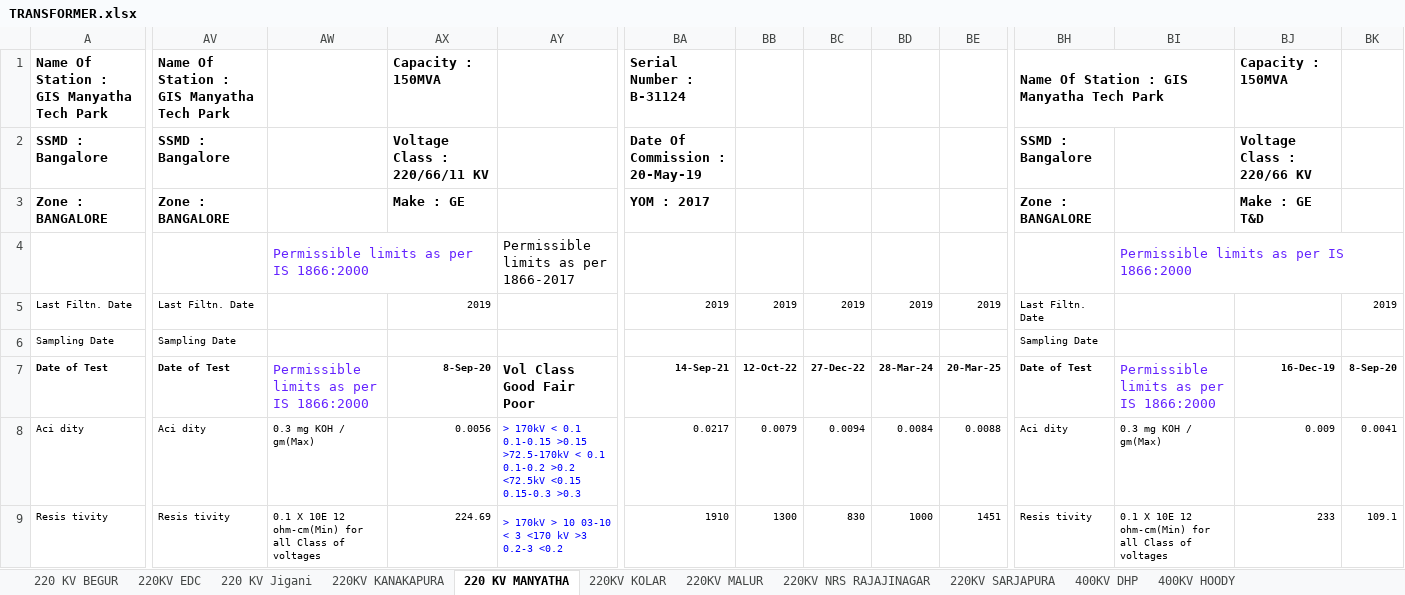
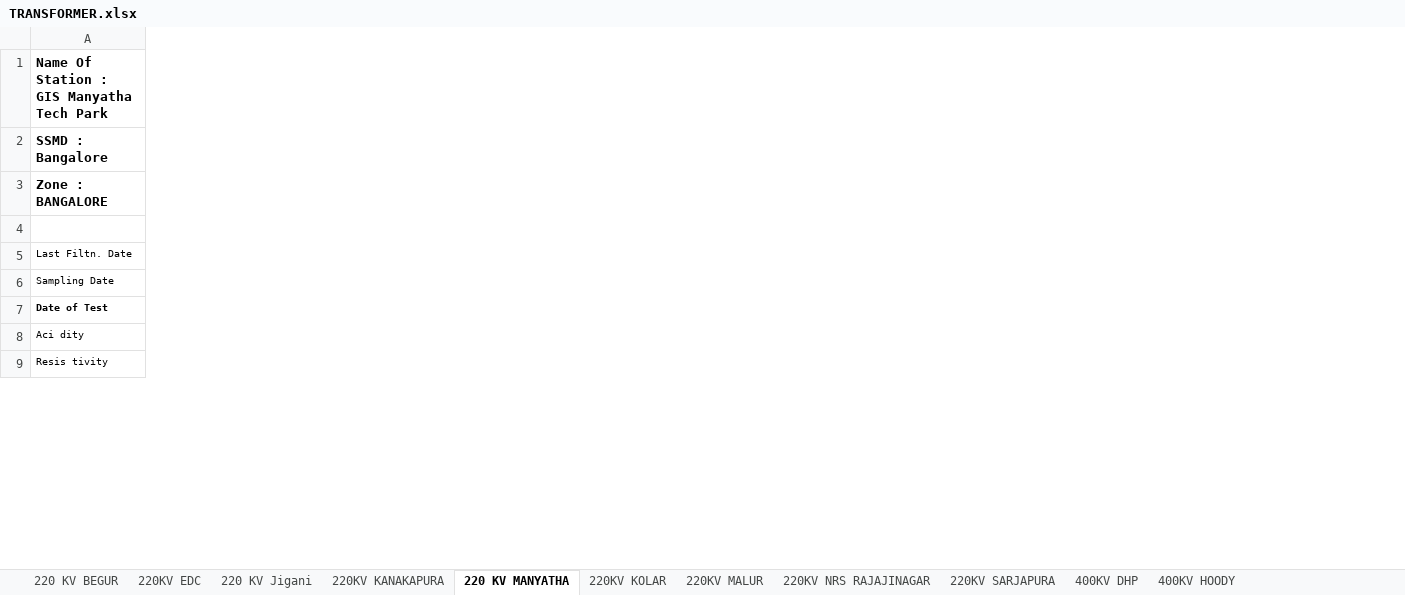
Before and after one commit to yesuvadian/Customer-API, an Excel workbook: TRANSFORMER.xlsx, sheet 220 KV MANYATHA, drawn as a sheet; only a part is shown, gaps mark what is left out; values as stored, in another font and other column widths than the file's, no borders; the diff covers the shown part only; the diff names each change by its address in the sheet, - before the commit and + after, or states it on an @@ line.

```diff
--- a/TRANSFORMER.xlsx (sheet 220 KV MANYATHA)
+++ b/TRANSFORMER.xlsx (sheet 220 KV MANYATHA)
-column AV, rows 1-9: Name Of Station : GIS Manyatha Tech Park | SSMD : Bangalore | Zone : BANGALORE |  | Last Filtn. Date | Sampling Date | Date of Test | Aci dity | Resis tivity
-column AW, rows 4-9: Permissible limits as per IS 1866:2000 |  |  | Permissible limits as per IS 1866:2000 | 0.3 mg KOH / gm(Max) | 0.1 X 10E 12 ohm-cm(Min) for all Class of voltages
-column AX, rows 1-9: Capacity : 150MVA | Voltage Class : 220/66/11 KV | Make : GE |  | 2019 |  | 8-Sep-20 | 0.0056 | 224.69
-column AY, rows 4-9: Permissible limits as per 1866-2017 |  |  | Vol Class Good Fair Poor | > 170kV < 0.1 0.1-0.15 >0.15 >72.5-170kV < 0.1 0.1-0.2 >0.2 <72.5kV <0.15 0.15-0.3 >0.3 | > 170kV > 10 03-10 < 3 <170 kV >3 0.2-3 <0.2
-column BA, rows 1-9: Serial Number : B-31124 | Date Of Commission : 20-May-19 | YOM : 2017 |  | 2019 |  | 14-Sep-21 | 0.0217 | 1910
-column BB, rows 5-9: 2019 |  | 12-Oct-22 | 0.0079 | 1300
-column BC, rows 5-9: 2019 |  | 27-Dec-22 | 0.0094 | 830
-column BD, rows 5-9: 2019 |  | 28-Mar-24 | 0.0084 | 1000
-column BE, rows 5-9: 2019 |  | 20-Mar-25 | 0.0088 | 1451
-column BH, rows 1-9: Name Of Station : GIS Manyatha Tech Park | SSMD : Bangalore | Zone : BANGALORE |  | Last Filtn. Date | Sampling Date | Date of Test | Aci dity | Resis tivity
-column BI, rows 4-9: Permissible limits as per IS 1866:2000 |  |  | Permissible limits as per IS 1866:2000 | 0.3 mg KOH / gm(Max) | 0.1 X 10E 12 ohm-cm(Min) for all Class of voltages
-column BJ, rows 1-9: Capacity : 150MVA | Voltage Class : 220/66 KV | Make : GE T&D |  |  |  | 16-Dec-19 | 0.009 | 233
-column BK, rows 5-9: 2019 |  | 8-Sep-20 | 0.0041 | 109.1
```
Also changed, not shown: 12 removed columns and 2 edited cells elsewhere in this sheet, sheet 220 KV Jigani, sheet 220KV NRS RAJAJINAGAR, sheet 400KV DHP, sheet 400KV HOODY, sheet 220KV KANAKAPURA, sheet 220KV SARJAPURA.
